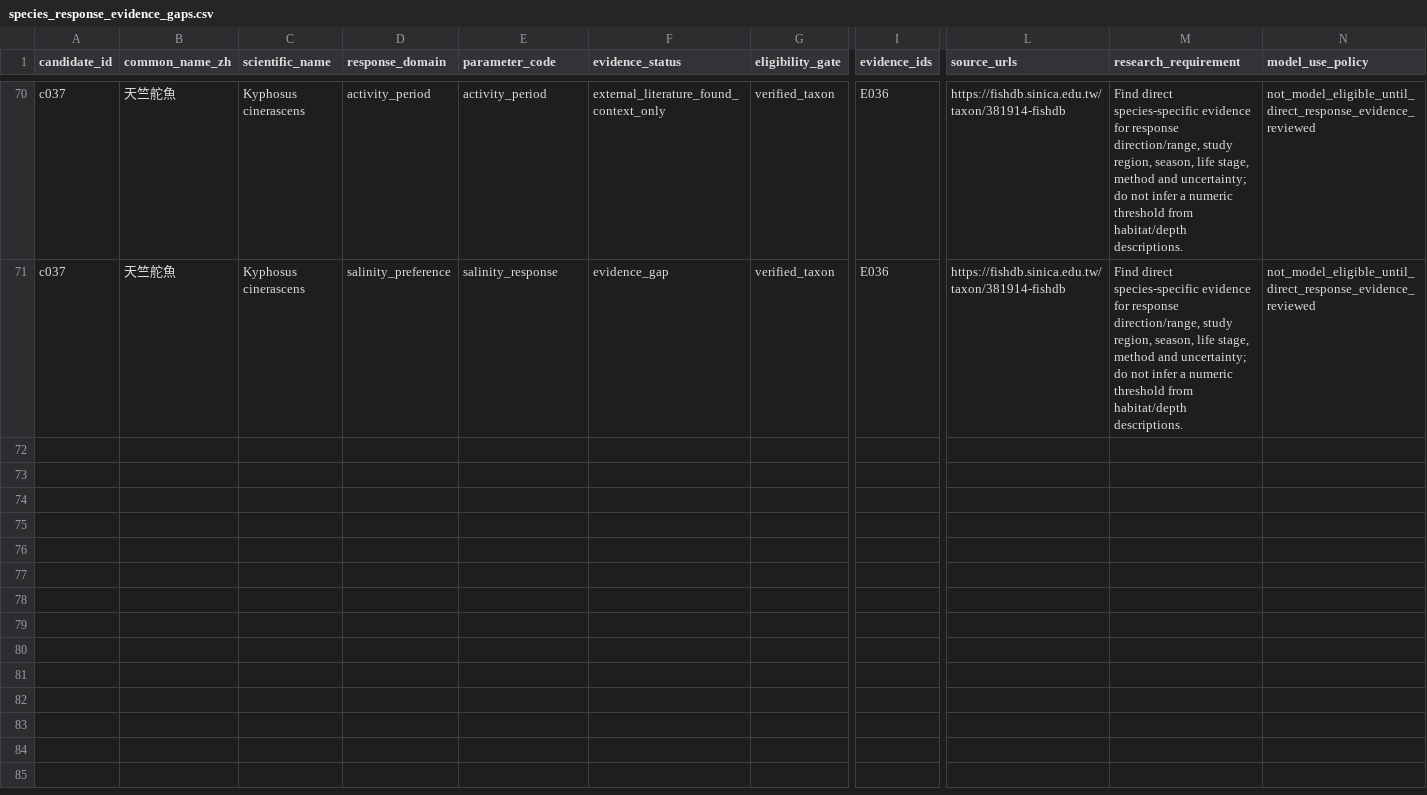
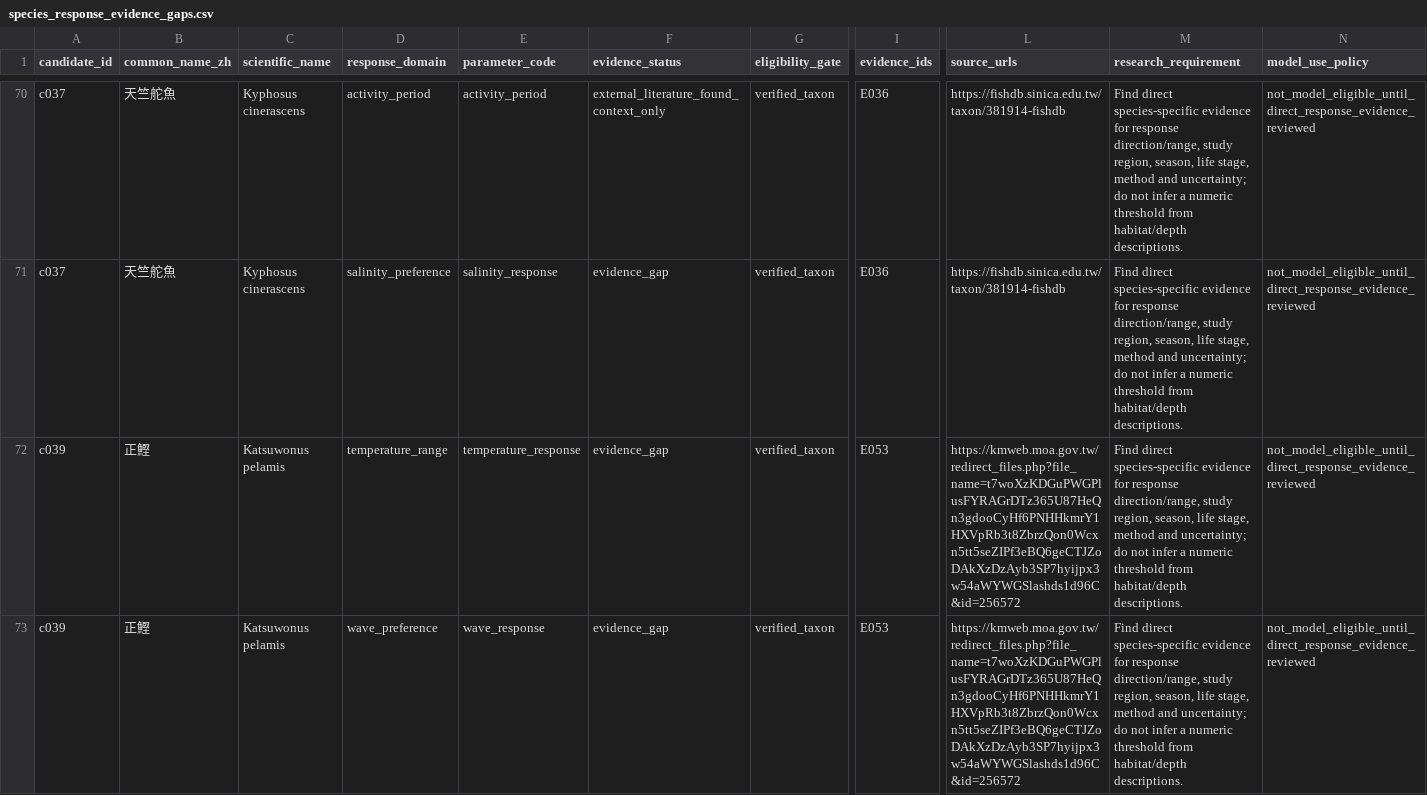
Before and after one commit to fb326549-lang/fishing-intelligence, a CSV file: P2/species/species_response_evidence_gaps.csv, drawn as a sheet; only a part is shown, gaps mark what is left out; rows hold the shown columns only; the diff covers the shown part only; the diff names each change by its address in the sheet, - before the commit and + after, or states it on an @@ line.

Commit message:
P2.4.12: 將正鰹加入七項環境反應研究缺口矩陣

```diff
--- a/P2/species/species_response_evidence_gaps.csv
+++ b/P2/species/species_response_evidence_gaps.csv
+row 72: c039 | 正鰹 | Katsuwonus pelamis | temperature_range | temperature_response | evidence_gap | verified_taxon | E053 | https://kmweb.moa.gov.tw/redirect_files.php?file_name=t7woXzKDGuPWGPlusFYRAGrDTz365U87HeQn3gdooCyHf6PNHHkmrY1HXVpRb3t8ZbrzQon0Wcxn5tt5seZIPf3eBQ6geCTJZoDAkXzDzAyb3SP7hyijpx3w54aWYWGSlashds1d96C&id=256572 | Find direct species-specific evidence for response direction/range, study region, season, life stage, method and uncertainty; do not infer a numeric threshold from habitat/depth descriptions. | not_model_eligible_until_direct_response_evidence_reviewed
+row 73: c039 | 正鰹 | Katsuwonus pelamis | wave_preference | wave_response | evidence_gap | verified_taxon | E053 | https://kmweb.moa.gov.tw/redirect_files.php?file_name=t7woXzKDGuPWGPlusFYRAGrDTz365U87HeQn3gdooCyHf6PNHHkmrY1HXVpRb3t8ZbrzQon0Wcxn5tt5seZIPf3eBQ6geCTJZoDAkXzDzAyb3SP7hyijpx3w54aWYWGSlashds1d96C&id=256572 | Find direct species-specific evidence for response direction/range, study region, season, life stage, method and uncertainty; do not infer a numeric threshold from habitat/depth descriptions. | not_model_eligible_until_direct_response_evidence_reviewed
```
Also changed, not shown: 5 added rows elsewhere in this file.
